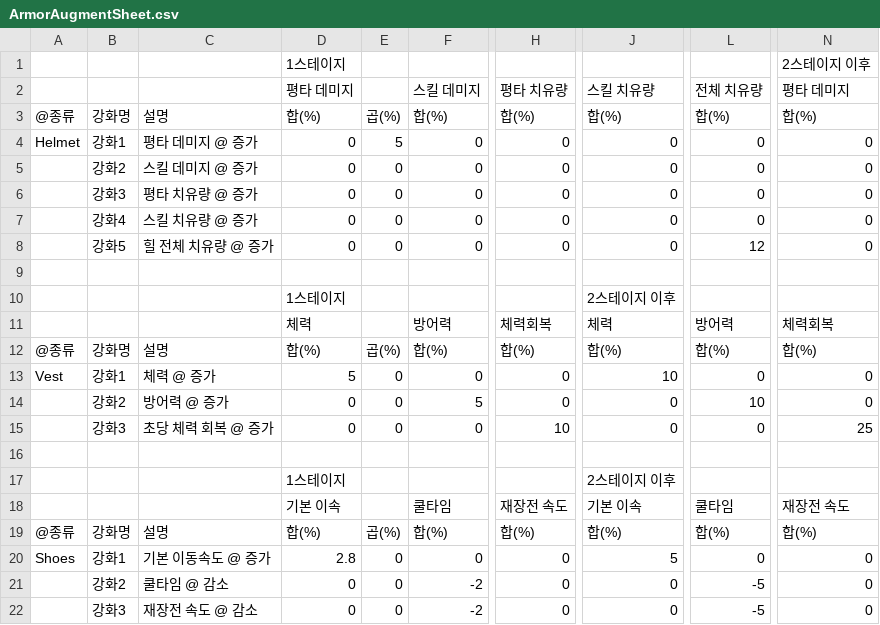
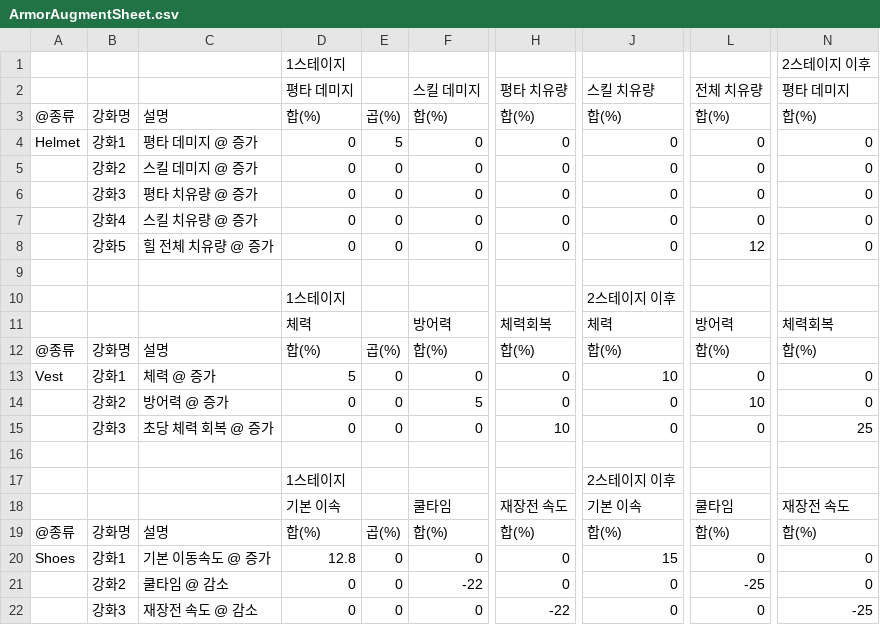
Before and after one commit to kaikenesis/Project_EverScord, a CSV file: Assets/Resources_moved/CSVSheet/ArmorAugmentSheet.csv, drawn as a sheet; only a part is shown, gaps mark what is left out; the diff names each change by its address in the sheet, - before the commit and + after, or states it on an @@ line.

Commit message:
feat: 플레이어 스탯 클래스 구현, 강화시스템 리팩토링 및 스탯과 연결
* 임시로 AugmentSheet 수정 -> 반영된 결과를 명확하게 확인하기 위해

```diff
--- a/Assets/Resources_moved/CSVSheet/ArmorAugmentSheet.csv
+++ b/Assets/Resources_moved/CSVSheet/ArmorAugmentSheet.csv
-D20: 2.8
+D20: 12.8
-J20: 5
+J20: 15
-F21: -2
+F21: -22
-L21: -5
+L21: -25
-F22: -2
+F22: 0
-H22: 0
+H22: -22
-L22: -5
+L22: 0
-N22: 0
+N22: -25
```
Also changed, not shown: Assets/Resources_moved/CSVSheet/Edited/StatSheet.csv, 23 other files.
